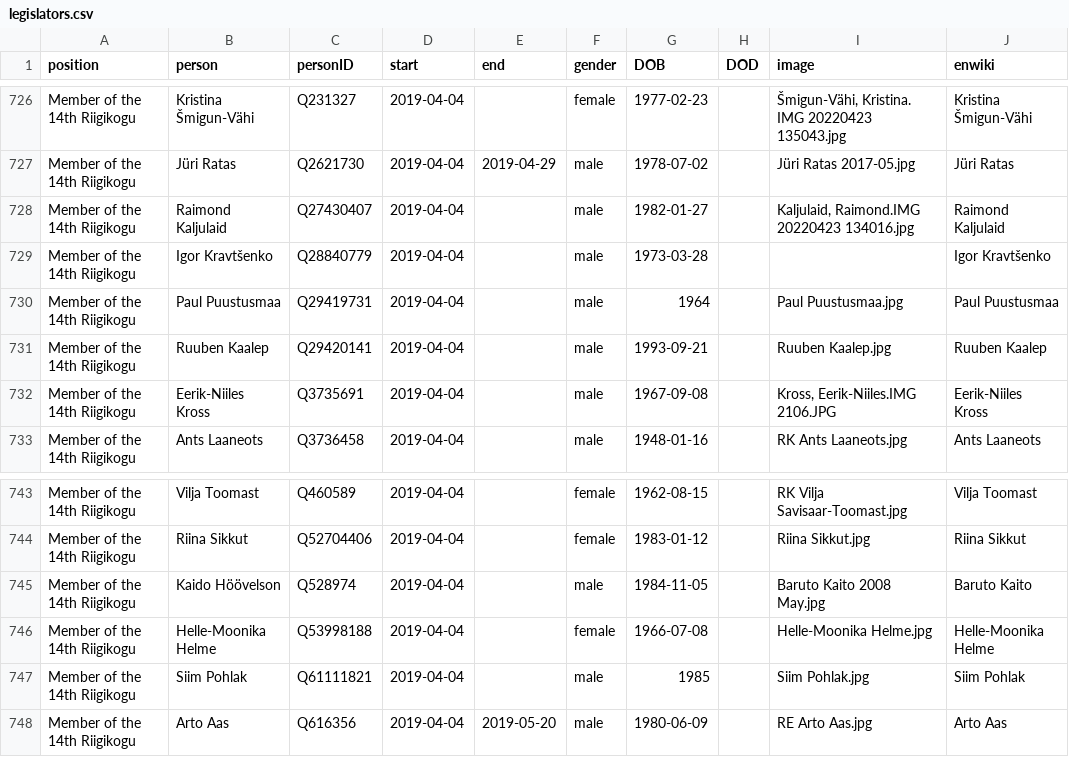
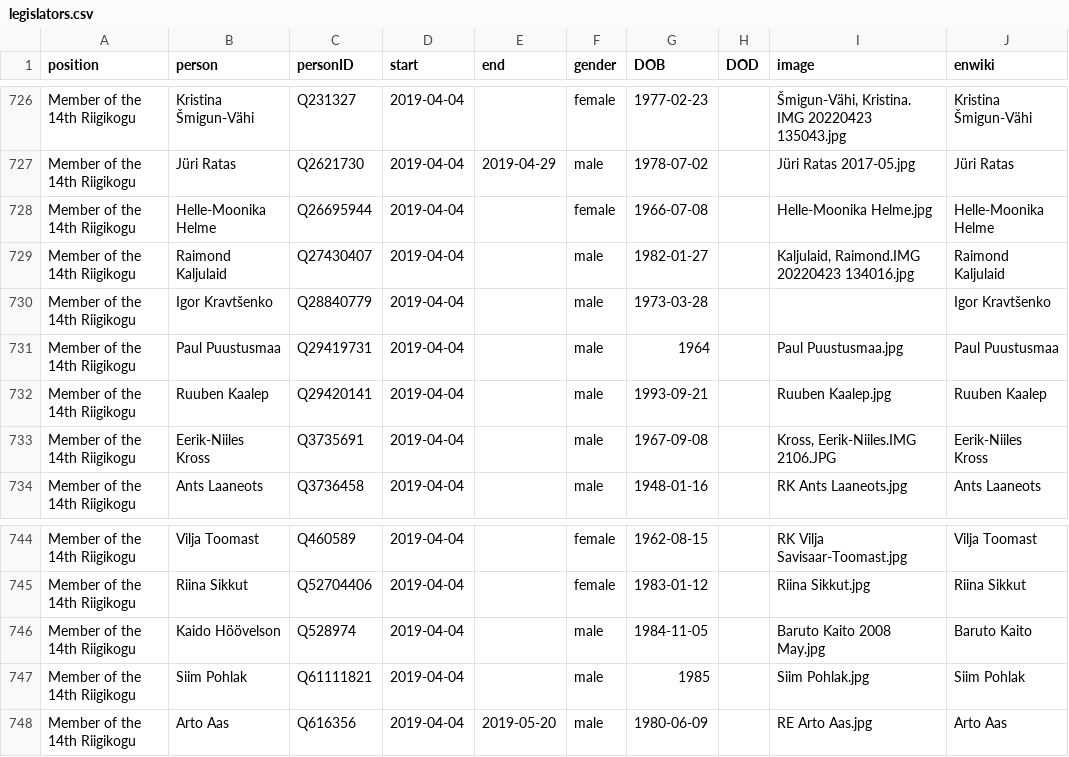
Before and after one commit to every-politician-scrapers/estonia, a CSV file: html/legislators.csv, drawn as a sheet; only a part is shown, gaps mark what is left out; removed rows and columns are numbered as before the commit, all else as after; the diff names each change by its address in the sheet, - before the commit and + after, or states it on an @@ line.

```diff
--- a/html/legislators.csv
+++ b/html/legislators.csv
+row 728: Member of the 14th Riigikogu | Helle-Moonika Helme | Q26695944 | 2019-04-04 |  | female | 1966-07-08 |  | Helle-Moonika Helme.jpg | Helle-Moonika Helme
-row 746: Member of the 14th Riigikogu | Helle-Moonika Helme | Q53998188 | 2019-04-04 |  | female | 1966-07-08 |  | Helle-Moonika Helme.jpg | Helle-Moonika Helme
```
Also changed, not shown: html/family.csv.
